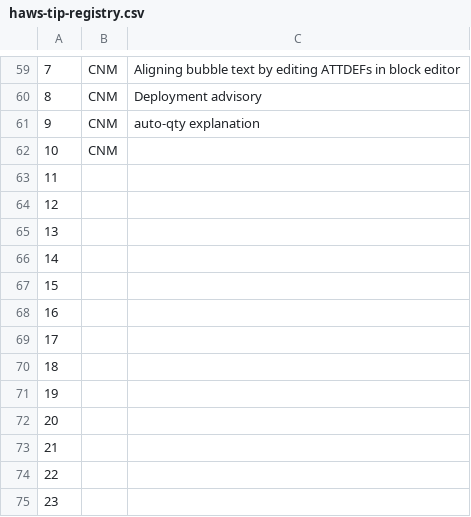
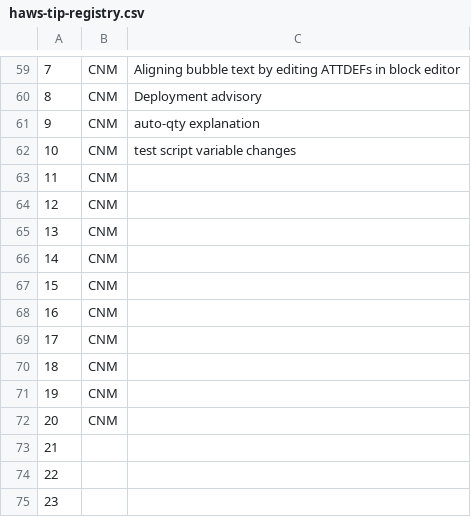
Before and after one commit to hawstom/cnm, a CSV file: devsource/haws-tip-registry.csv, drawn as a sheet; only a part is shown, gaps mark what is left out; the diff names each change by its address in the sheet, - before the commit and + after, or states it on an @@ line.

Commit message:
v5.5.37 Added variable changes to cnm-test.scr.

```diff
--- a/devsource/haws-tip-registry.csv
+++ b/devsource/haws-tip-registry.csv
-C62: (empty)
+C62: test script variable changes
-B63:B72: (empty)
+B63:B72: CNM
```
Also changed, not shown: 2 other files.
